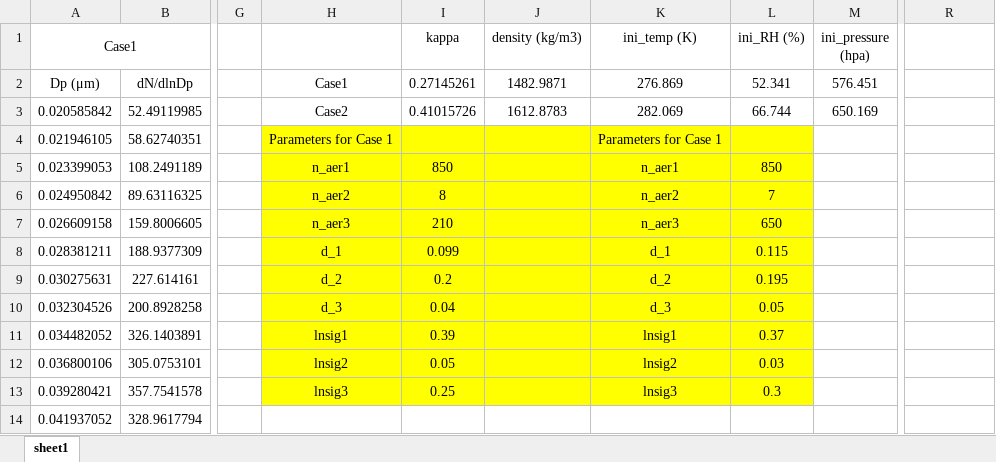
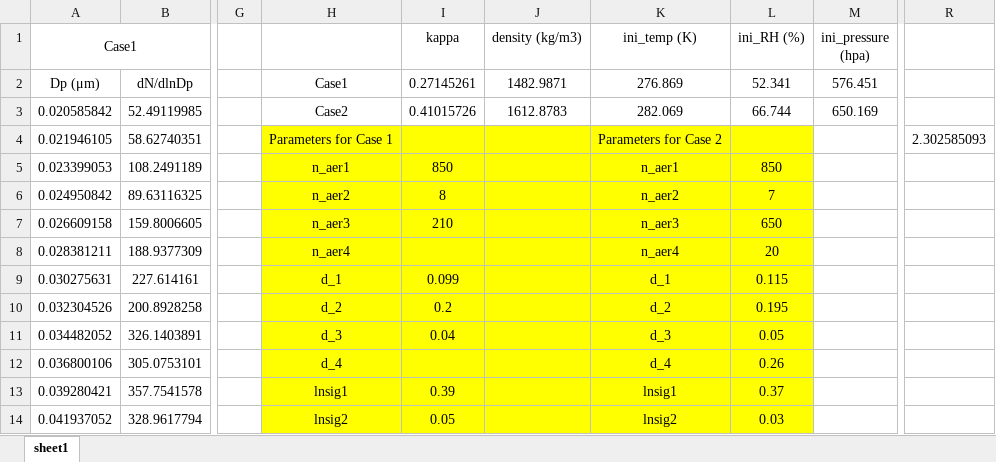
Before and after one commit to UoM-maul1609/projects-and-teaching, an Excel workbook: parcel-modelling/data/Model_inputs_DCMEX.xlsx, sheet sheet1, drawn as a sheet; only a part is shown, gaps mark what is left out; values as stored, in another font and other column widths than the file's, no borders; charts and pictures not drawn; the diff covers the shown part only; the diff names each change by its address in the sheet, - before the commit and + after, or states it on an @@ line.

Commit message:
updated DCMEX SS so case 2 aerosol has 4 modes

```diff
--- a/parcel-modelling/data/Model_inputs_DCMEX.xlsx (sheet sheet1)
+++ b/parcel-modelling/data/Model_inputs_DCMEX.xlsx (sheet sheet1)
-K4 (ini_temp (K)): Parameters for Case 1
+K4 (ini_temp (K)): Parameters for Case 2
-R4: (empty)
+R4: 2.302585093
-H8: d_1
+H8: n_aer4
-I8 (kappa): 0.099
+I8 (kappa): (empty)
-K8 (ini_temp (K)): d_1
+K8 (ini_temp (K)): n_aer4
-L8 (ini_RH (%)): 0.115
+L8 (ini_RH (%)): 20
-H9: d_2
+H9: d_1
-I9 (kappa): 0.2
+I9 (kappa): 0.099
-K9 (ini_temp (K)): d_2
+K9 (ini_temp (K)): d_1
-L9 (ini_RH (%)): 0.195
+L9 (ini_RH (%)): 0.115
-H10: d_3
+H10: d_2
-I10 (kappa): 0.04
+I10 (kappa): 0.2
-K10 (ini_temp (K)): d_3
+K10 (ini_temp (K)): d_2
-L10 (ini_RH (%)): 0.05
+L10 (ini_RH (%)): 0.195
-H11: lnsig1
+H11: d_3
-I11 (kappa): 0.39
+I11 (kappa): 0.04
-K11 (ini_temp (K)): lnsig1
+K11 (ini_temp (K)): d_3
-L11 (ini_RH (%)): 0.37
+L11 (ini_RH (%)): 0.05
-H12: lnsig2
+H12: d_4
-I12 (kappa): 0.05
+I12 (kappa): (empty)
-K12 (ini_temp (K)): lnsig2
+K12 (ini_temp (K)): d_4
-L12 (ini_RH (%)): 0.03
+L12 (ini_RH (%)): 0.26
-H13: lnsig3
+H13: lnsig1
-I13 (kappa): 0.25
+I13 (kappa): 0.39
-K13 (ini_temp (K)): lnsig3
+K13 (ini_temp (K)): lnsig1
-L13 (ini_RH (%)): 0.3
+L13 (ini_RH (%)): 0.37
-H14: (empty)
+H14: lnsig2
-H14:L14 fill: none
+H14:L14 fill: #FFFF00
-I14 (kappa): (empty)
+I14 (kappa): 0.05
-K14 (ini_temp (K)): (empty)
+K14 (ini_temp (K)): lnsig2
-L14 (ini_RH (%)): (empty)
+L14 (ini_RH (%)): 0.03
```
Also changed, not shown: 17 edited cells and cell formats elsewhere in this sheet, formulas that keep their value, charts or pictures, 1 other file.
